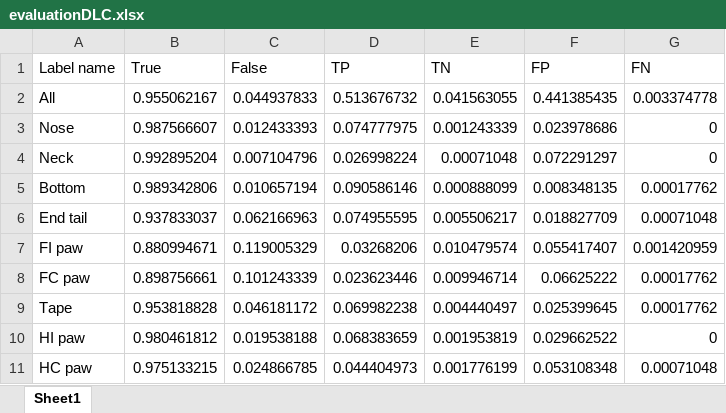
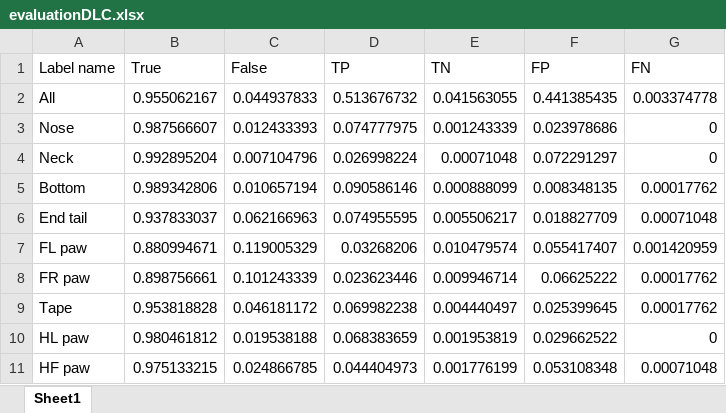
Before and after one commit to nmercadeb/DeepLabCut_to_predict_stroke_on_mice, an Excel workbook: 03_Reporting/Results/evaluationDLC.xlsx, sheet Sheet1, drawn as a sheet; values as stored, in another font and other column widths than the file's, no borders; the diff names each change by its address in the sheet, - before the commit and + after, or states it on an @@ line.

```diff
--- a/03_Reporting/Results/evaluationDLC.xlsx (sheet Sheet1)
+++ b/03_Reporting/Results/evaluationDLC.xlsx (sheet Sheet1)
-A7 (Label name): FI paw
+A7 (Label name): FL paw
-A8 (Label name): FC paw
+A8 (Label name): FR paw
-A10 (Label name): HI paw
+A10 (Label name): HL paw
-A11 (Label name): HC paw
+A11 (Label name): HF paw
```
Also changed, not shown: 02_Analyses/Results/BS_comp.xlsx, 02_Analyses/Results/BS_exp.xlsx, 38 other files.
